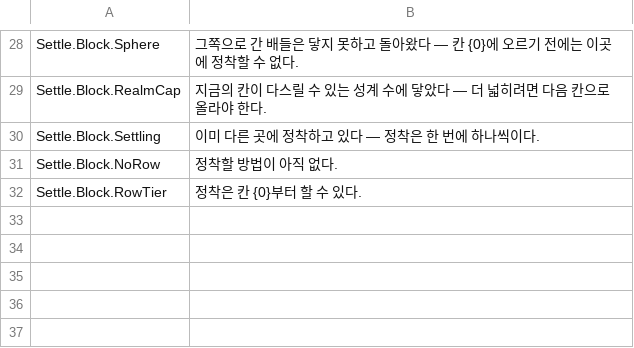
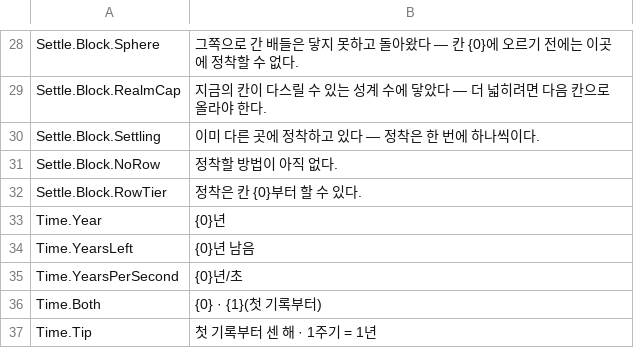
Before and after one commit to rhwwl12-creator/Cosmic_Ascension, a CSV file: Tools/data/ST_CA.csv, drawn as a sheet; only a part is shown, gaps mark what is left out; the diff names each change by its address in the sheet, - before the commit and + after, or states it on an @@ line.

```diff
--- a/Tools/data/ST_CA.csv
+++ b/Tools/data/ST_CA.csv
+row 33: Time.Year | {0}년
+row 34: Time.YearsLeft | {0}년 남음
+row 35: Time.YearsPerSecond | {0}년/초
+row 36: Time.Both | {0} · {1}(첫 기록부터)
+row 37: Time.Tip | 첫 기록부터 센 해 · 1주기 = 1년
```
Also changed, not shown: 15 other files.
